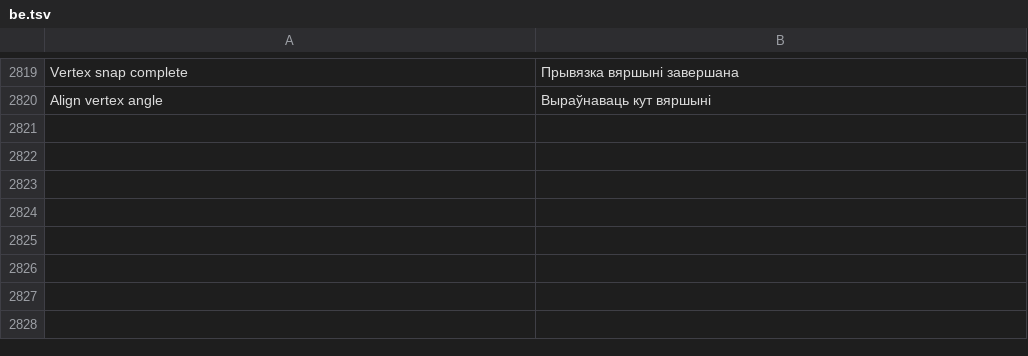
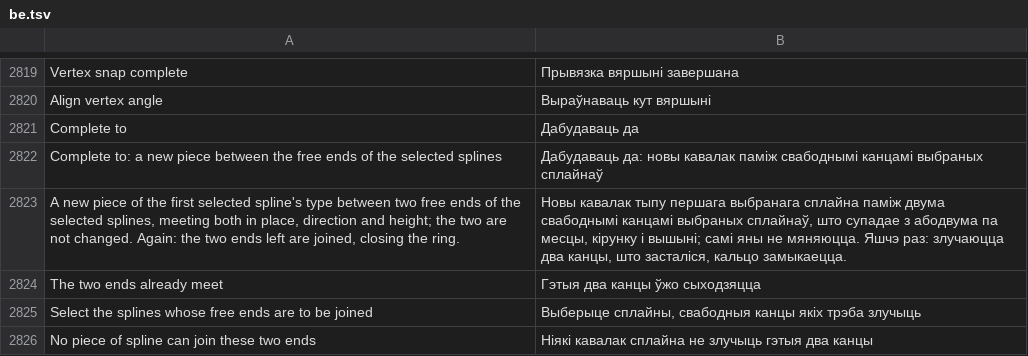
Before and after one commit to openOMSI-org/openMapper, a TSV file: locales/be.tsv, drawn as a sheet; only a part is shown, gaps mark what is left out; the diff names each change by its address in the sheet, - before the commit and + after, or states it on an @@ line.

```diff
--- a/locales/be.tsv
+++ b/locales/be.tsv
+row 2821: Complete to | Дабудаваць да
+row 2822: Complete to: a new piece between the free ends of the selected splines | Дабудаваць да: новы кавалак паміж свабоднымі канцамі выбраных сплайнаў
+row 2823: A new piece of the first selected spline's type between two free ends of the selected splines, meeting both in place, direction and height; the two are not changed. Again: the two ends left are joined, closing the ring. | Новы кавалак тыпу першага выбранага сплайна паміж двума свабоднымі канцамі выбраных сплайнаў, што супадае з абодвума па месцы, кірунку і вышыні; самі яны не мяняюцца. Яшчэ раз: злучаюцца два канцы, што засталіся, кальцо замыкаецца.
+row 2824: The two ends already meet | Гэтыя два канцы ўжо сыходзяцца
+row 2825: Select the splines whose free ends are to be joined | Выберыце сплайны, свабодныя канцы якіх трэба злучыць
+row 2826: No piece of spline can join these two ends | Ніякі кавалак сплайна не злучыць гэтыя два канцы
```
Also changed, not shown: locales/hi.tsv, locales/ja.tsv, 32 other files.
